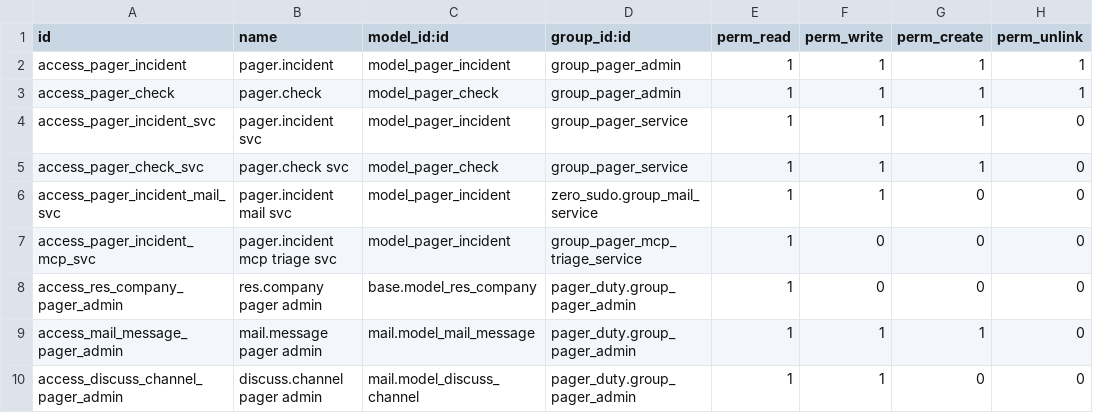
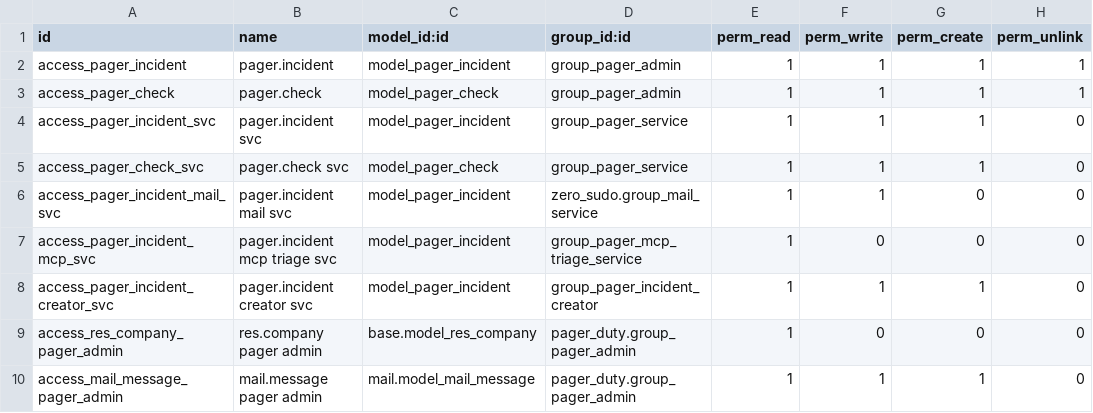
Before and after one commit to BrucePerens/hams_open, a CSV file: pager_duty/security/ir.model.access.csv, drawn as a sheet; only a part is shown; the shorter side is filled out with more unchanged rows.

```diff
--- a/pager_duty/security/ir.model.access.csv
+++ b/pager_duty/security/ir.model.access.csv
@@ -7,2 +7,3 @@ access_pager_incident_mail_svc,pager.incident mail svc,model_pager_incident,zero
 access_pager_incident_mcp_svc,pager.incident mcp triage svc,model_pager_incident,group_pager_mcp_triage_service,1,0,0,0
+access_pager_incident_creator_svc,pager.incident creator svc,model_pager_incident,group_pager_incident_creator,1,1,1,0
 access_res_company_pager_admin,res.company pager admin,base.model_res_company,pager_duty.group_pager_admin,1,0,0,0
```
Also changed, not shown: backup_management/security/ir.model.access.csv, zero_sudo/security/ir.model.access.csv, 12 other files.
